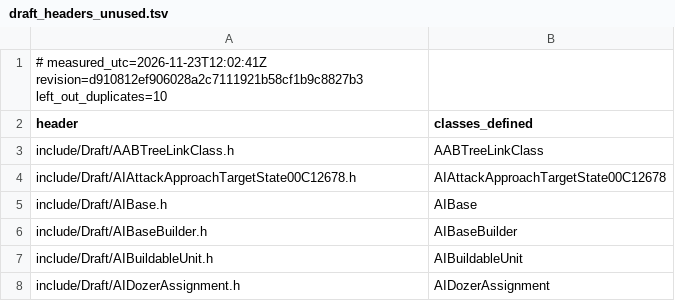
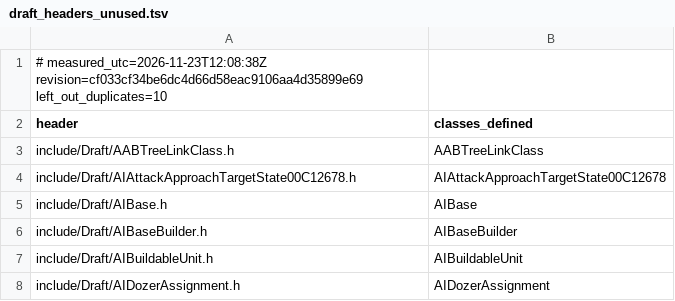
Before and after one commit to Brietat71/BFME2-Rebuild, a TSV file: worklist/draft_headers_unused.tsv, drawn as a sheet; only a part is shown.

```diff
--- a/worklist/draft_headers_unused.tsv
+++ b/worklist/draft_headers_unused.tsv
@@ -1,2 +1,2 @@
-# measured_utc=2026-11-23T12:02:41Z revision=d910812ef906028a2c7111921b58cf1b9c8827b3 left_out_duplicates=10
+# measured_utc=2026-11-23T12:08:38Z revision=cf033cf34be6dc4d66d58eac9106aa4d35899e69 left_out_duplicates=10
 header	classes_defined
```
Also changed, not shown: worklist/draft_headers_in_use.tsv, worklist/files.tsv, 9 other files.
